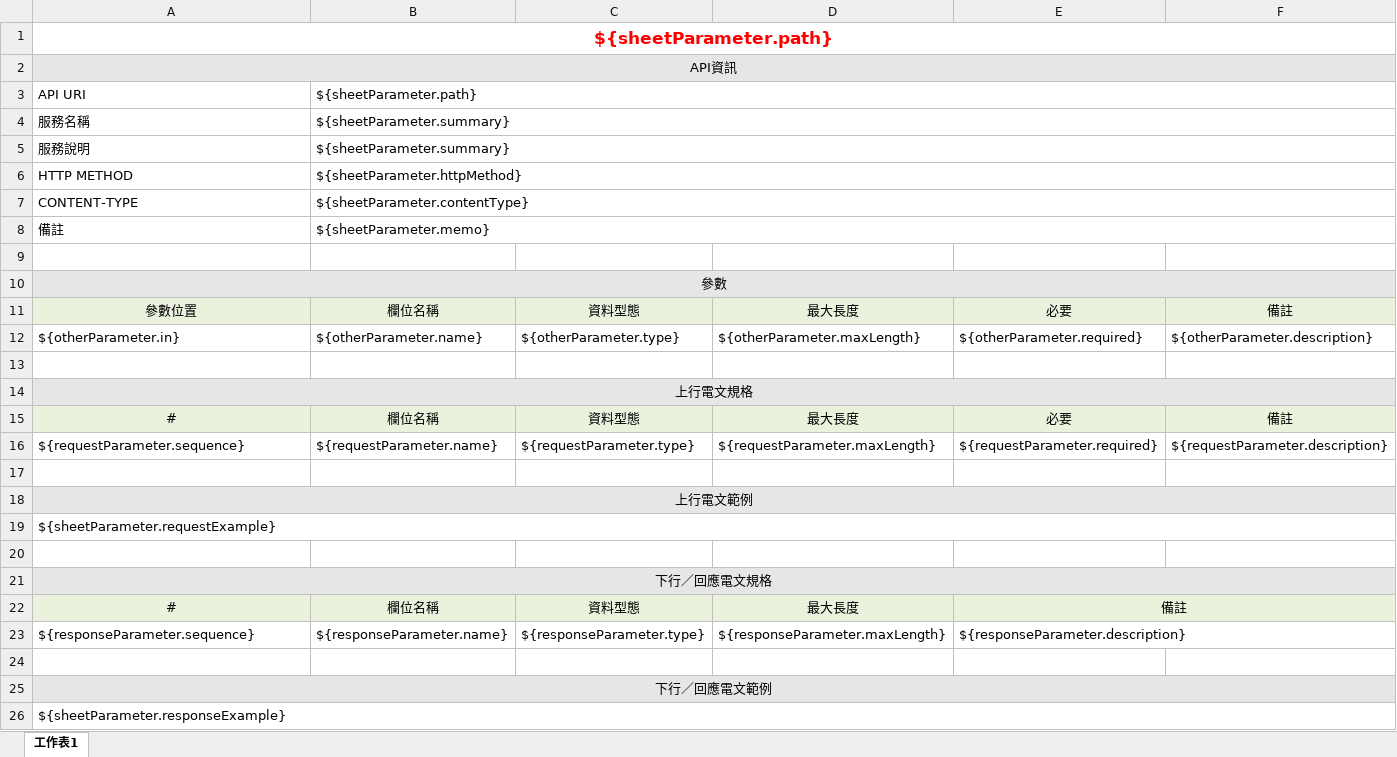
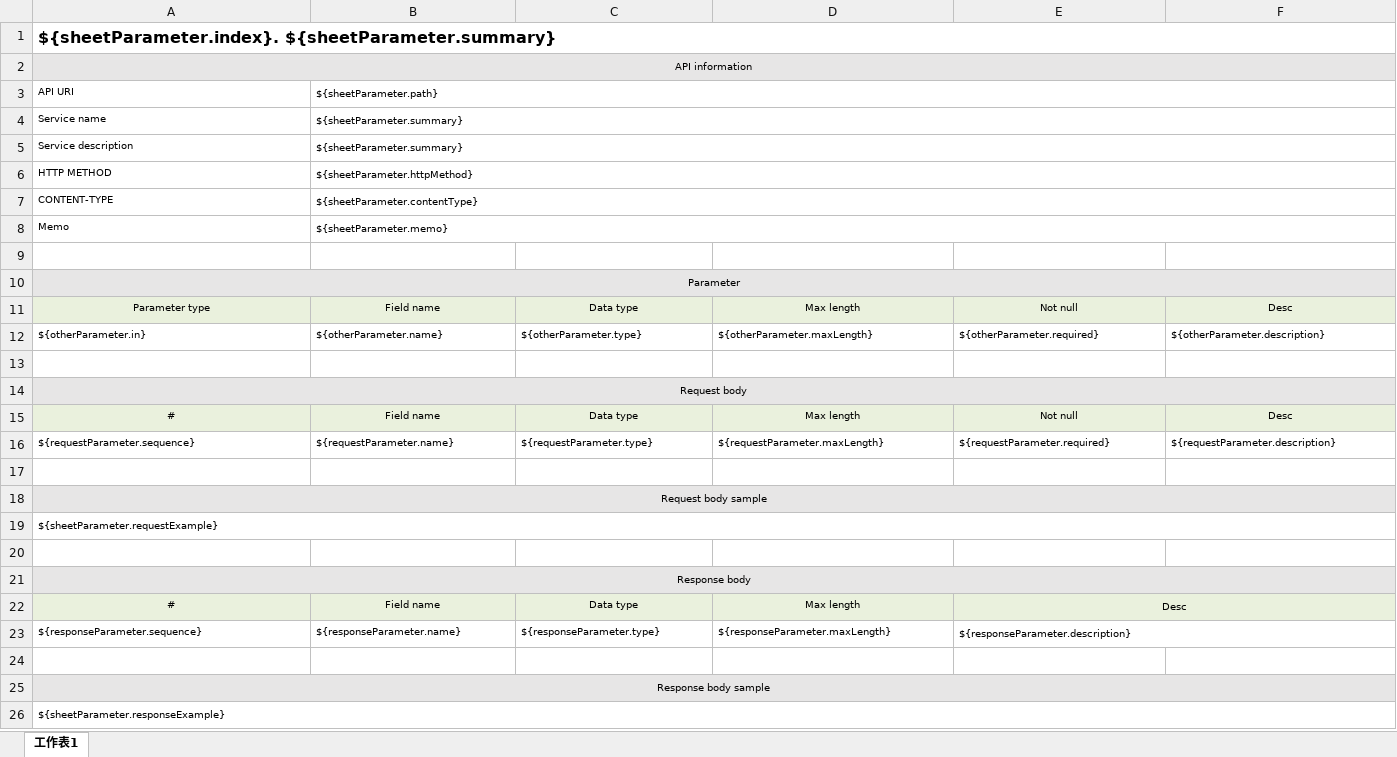
Before and after one commit to PinXian53/open-api-tool, an Excel workbook: src/main/resources/templates/api-spec-template.xlsx, sheet 工作表1, drawn as a sheet; values as stored, in another font and other column widths than the file's, no borders; removed rows and columns are numbered as before the commit, all else as after; the diff names each change by its address in the sheet, - before the commit and + after, or states it on an @@ line.

```diff
--- a/src/main/resources/templates/api-spec-template.xlsx (sheet 工作表1)
+++ b/src/main/resources/templates/api-spec-template.xlsx (sheet 工作表1)
-A1 (API URI): ${sheetParameter.path}
+A1 (API URI): ${sheetParameter.index}. ${sheetParameter.summary}
@@ A1:A2 text size: smaller @@
@@ A1 text colour: #FF0000 → black, alignment: center → left @@
-A2 (API URI): API資訊
+A2 (API URI): API information
@@ A3:B8 text size: smaller @@
-A4 (API URI): 服務名稱
+A4 (API URI): Service name
-A5 (API URI): 服務說明
+A5 (API URI): Service description
-A8 (API URI): 備註
+A8 (API URI): Memo
-A10 (API URI): 參數
+A10 (API URI): Parameter
@@ A10 text size: smaller @@
-row 11: 參數位置 | 欄位名稱 | 資料型態 | 最大長度 | 必要 | 備註
+row 11: Parameter type | Field name | Data type | Max length | Not null | Desc
@@ A12:F12 text size: smaller @@
-A14 (API URI): 上行電文規格
+A14 (API URI): Request body
@@ A14 text size: smaller @@
@@ A15:F16 text size: smaller @@
-B15 (${sheetParameter.path}): 欄位名稱
+B15 (${sheetParameter.path}): Field name
-C15: 資料型態
+C15: Data type
-D15: 最大長度
+D15: Max length
-E15: 必要
+E15: Not null
-F15: 備註
+F15: Desc
-A18 (API URI): 上行電文範例
+A18 (API URI): Request body sample
@@ A18:A19 text size: smaller @@
-A21 (API URI): 下行／回應電文規格
+A21 (API URI): Response body
@@ A21 text size: smaller @@
@@ A22:E23 text size: smaller @@
-B22 (${sheetParameter.path}): 欄位名稱
+B22 (${sheetParameter.path}): Field name
-C22: 資料型態
+C22: Data type
-D22: 最大長度
+D22: Max length
-E22: 備註
+E22: Desc
-A25 (API URI): 下行／回應電文範例
+A25 (API URI): Response body sample
@@ A25:A26 text size: smaller @@
```
Also changed, not shown: src/main/resources/templates/api-spec-template-simple.xlsx.
